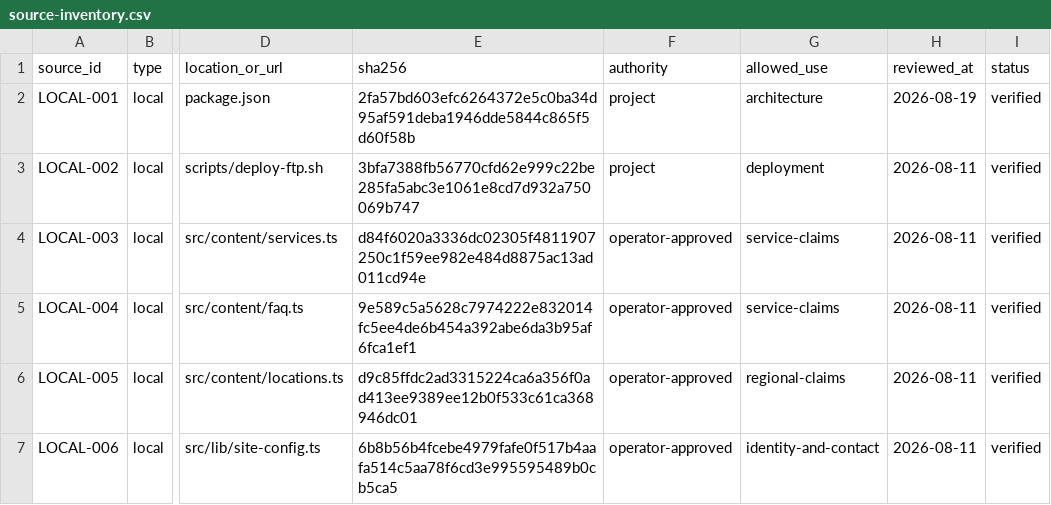
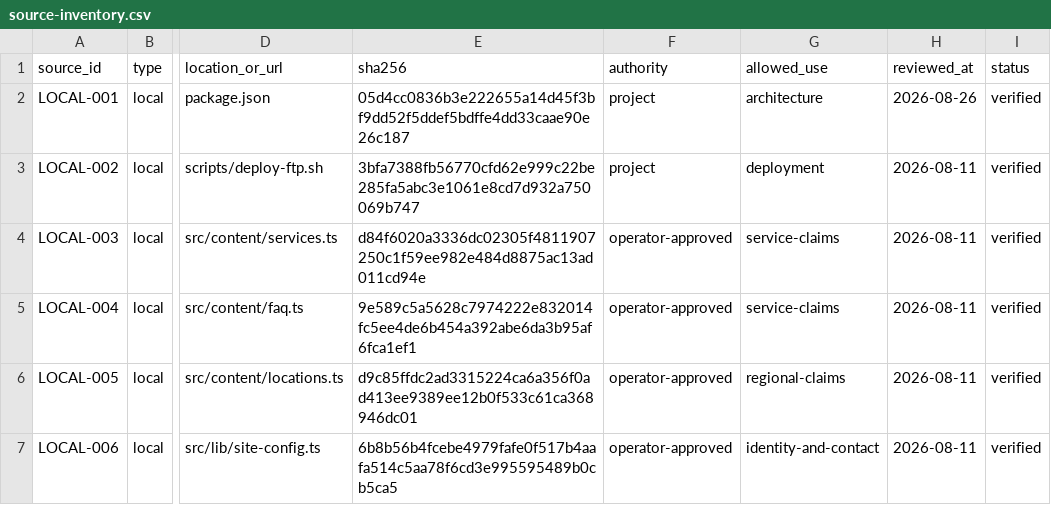
Before and after one commit to nasirahmad84-design/krankenfahrten-bad-homburg, a CSV file: automation/blog/source-inventory.csv, drawn as a sheet; only a part is shown, gaps mark what is left out; the diff names each change by its address in the sheet, - before the commit and + after, or states it on an @@ line.

```diff
--- a/automation/blog/source-inventory.csv
+++ b/automation/blog/source-inventory.csv
-E2 (sha256): 2fa57bd603efc6264372e5c0ba34d95af591deba1946dde5844c865f5d60f58b
+E2 (sha256): 05d4cc0836b3e222655a14d45f3bf9dd52f5ddef5bdffe4dd33caae90e26c187
-H2 (reviewed_at): 2026-08-19
+H2 (reviewed_at): 2026-08-26
```
Also changed, not shown: automation/blog/content-approval-register.csv, automation/blog/editorial-calendar.csv, 15 other files.
